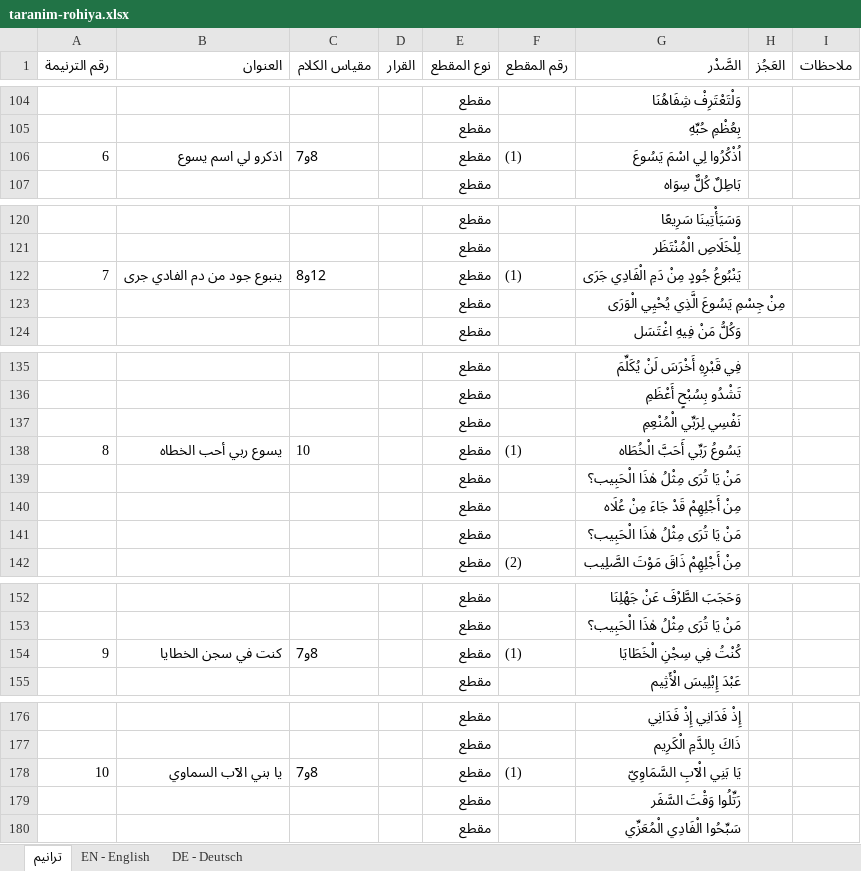
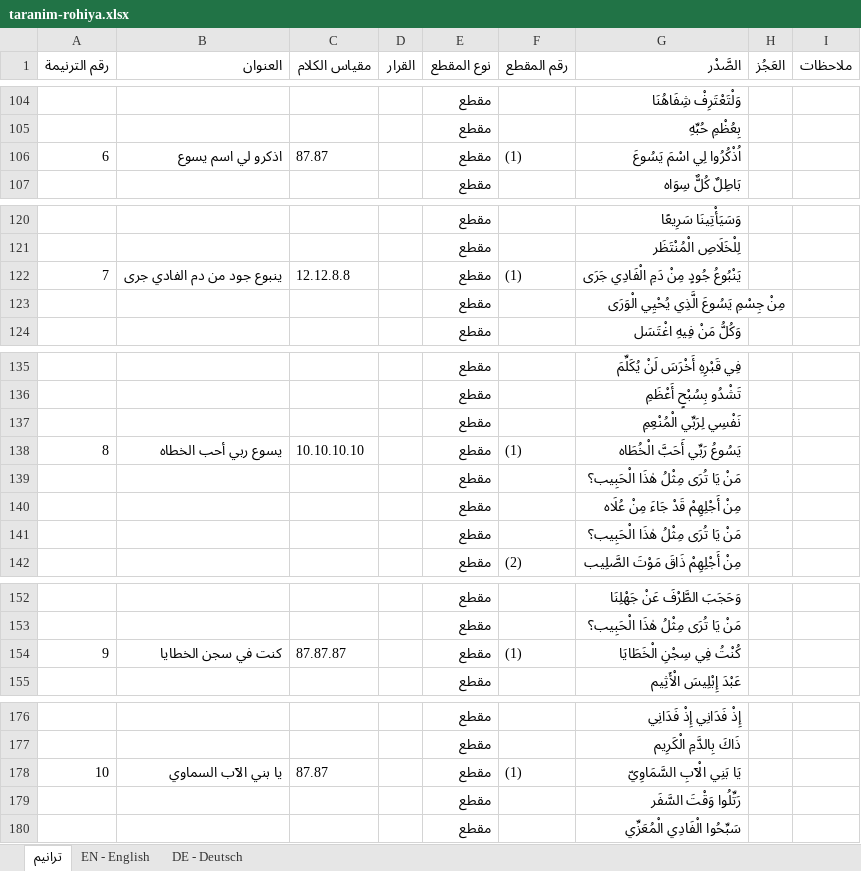
Before and after one commit to OsamaSla/ranemmu-lilrab, an Excel workbook: content/taranim-rohiya.xlsx, sheet ترانيم, drawn as a sheet; only a part is shown, gaps mark what is left out; values as stored, in another font and other column widths than the file's, no borders; the diff covers the shown part only; the diff names each change by its address in the sheet, - before the commit and + after, or states it on an @@ line.

```diff
--- a/content/taranim-rohiya.xlsx (sheet ترانيم)
+++ b/content/taranim-rohiya.xlsx (sheet ترانيم)
-C106 (مقياس الكلام): 8و7
+C106 (مقياس الكلام): 87.87
-C122 (مقياس الكلام): 12و8
+C122 (مقياس الكلام): 12.12.8.8
-C138 (مقياس الكلام): 10
+C138 (مقياس الكلام): 10.10.10.10
-C154 (مقياس الكلام): 8و7
+C154 (مقياس الكلام): 87.87.87
-C178 (مقياس الكلام): 8و7
+C178 (مقياس الكلام): 87.87
```
Also changed, not shown: 361 edited cells elsewhere in this sheet, 11 other files.
